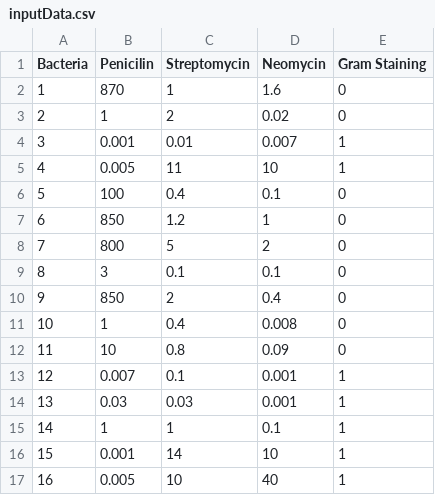
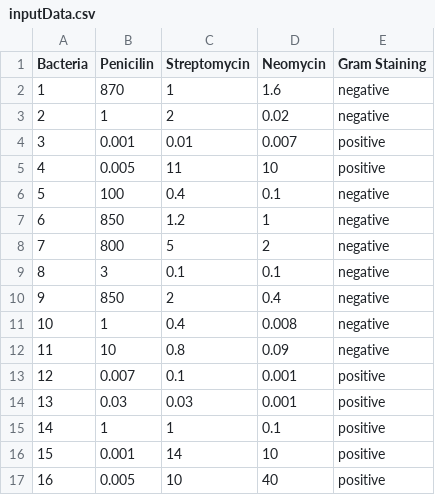
Before and after one commit to kala855/viscourse, a CSV file: inputData.csv, drawn as a sheet.

```diff
--- a/inputData.csv
+++ b/inputData.csv
@@ -1,17 +1,17 @@
 Bacteria ,Penicilin,Streptomycin ,Neomycin,Gram Staining
-1,870,1,1.6,0
-2,1,2,0.02,0
-3,0.001,0.01,0.007,1
-4,0.005,11,10,1
-5,100,0.4,0.1,0
-6,850,1.2,1,0
-7,800,5,2,0
-8,3,0.1,0.1,0
-9,850,2,0.4,0
-10,1,0.4,0.008,0
-11,10,0.8,0.09,0
-12,0.007,0.1,0.001,1
-13,0.03,0.03,0.001,1
-14,1,1,0.1,1
-15,0.001,14,10,1
-16,0.005,10,40,1
+1,870,1,1.6,negative
+2,1,2,0.02,negative
+3,0.001,0.01,0.007,positive
+4,0.005,11,10,positive
+5,100,0.4,0.1,negative
+6,850,1.2,1,negative
+7,800,5,2,negative
+8,3,0.1,0.1,negative
+9,850,2,0.4,negative
+10,1,0.4,0.008,negative
+11,10,0.8,0.09,negative
+12,0.007,0.1,0.001,positive
+13,0.03,0.03,0.001,positive
+14,1,1,0.1,positive
+15,0.001,14,10,positive
+16,0.005,10,40,positive
```
Also changed, not shown: 1 other file.
